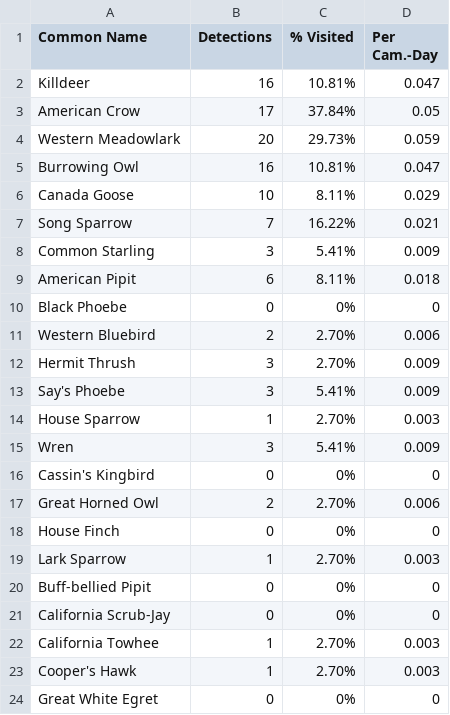
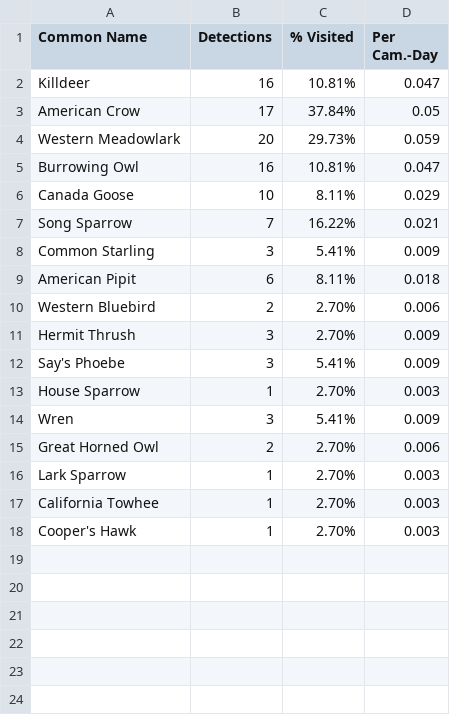
Before and after one commit to ccber-restoration/ncos-bird-surveys, a CSV file: data/hibernacula_camera_trapping_sp_list.csv, drawn as a sheet; the diff names each change by its address in the sheet, - before the commit and + after, or states it on an @@ line.

Commit message:
delete species that were only detected by log or boulder cameras

```diff
--- a/data/hibernacula_camera_trapping_sp_list.csv
+++ b/data/hibernacula_camera_trapping_sp_list.csv
-row 10: Black Phoebe | 0 | 0% | 0
-row 16: Cassin's Kingbird | 0 | 0% | 0
-row 18: House Finch | 0 | 0% | 0
-row 20: Buff-bellied Pipit | 0 | 0% | 0
-row 21: California Scrub-Jay | 0 | 0% | 0
-row 24: Great White Egret | 0 | 0% | 0
```
